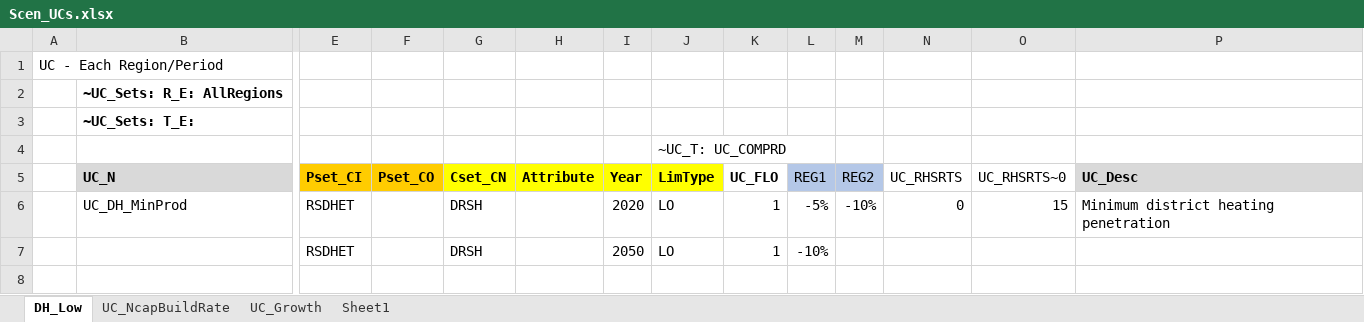
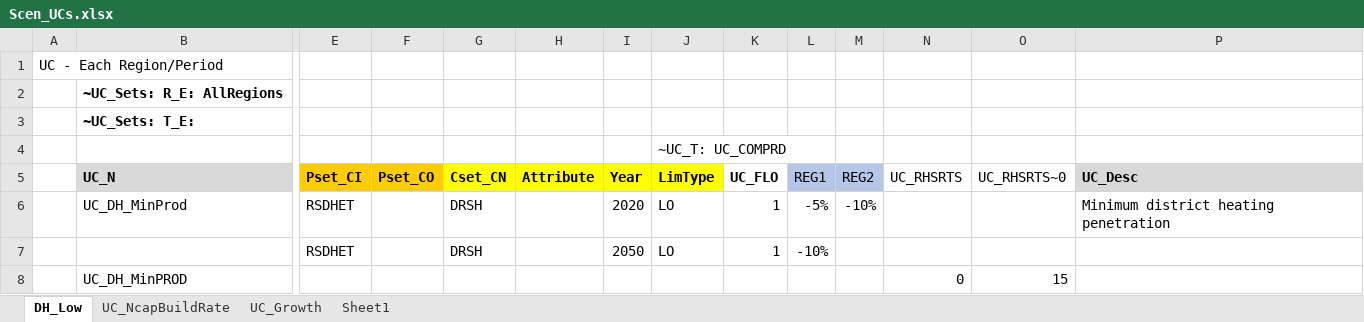
Before and after one commit to kanors-emr/Model_Demo_Adv_Veda, an Excel workbook: suppxls/Scen_UCs.xlsx, sheet DH_Low, drawn as a sheet; only a part is shown, gaps mark what is left out; values as stored, in another font and other column widths than the file's, no borders; rows hold the shown columns only; the diff names each change by its address in the sheet, - before the commit and + after, or states it on an @@ line.

Commit message:
creating case for UC name in different cases

```diff
--- a/suppxls/Scen_UCs.xlsx (sheet DH_Low)
+++ b/suppxls/Scen_UCs.xlsx (sheet DH_Low)
-N6 (UC_RHSRTS): 0
+N6 (UC_RHSRTS): (empty)
-O6 (UC_RHSRTS~0): 15
+O6 (UC_RHSRTS~0): (empty)
+row 8:  | UC_DH_MinPROD |  |  |  |  |  |  |  |  |  | 0 | 15
```
